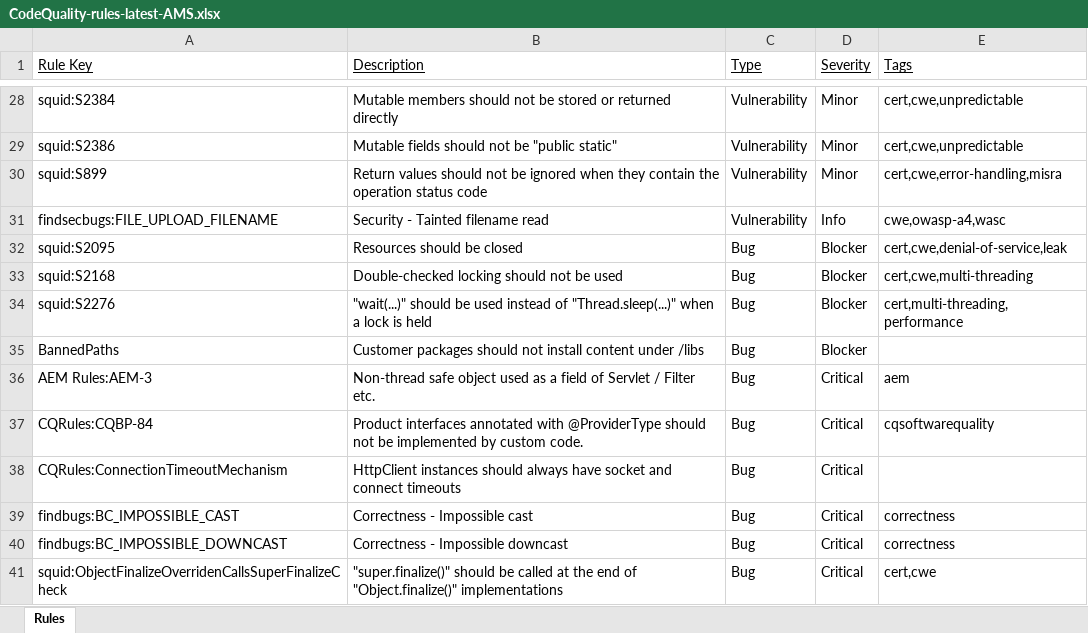
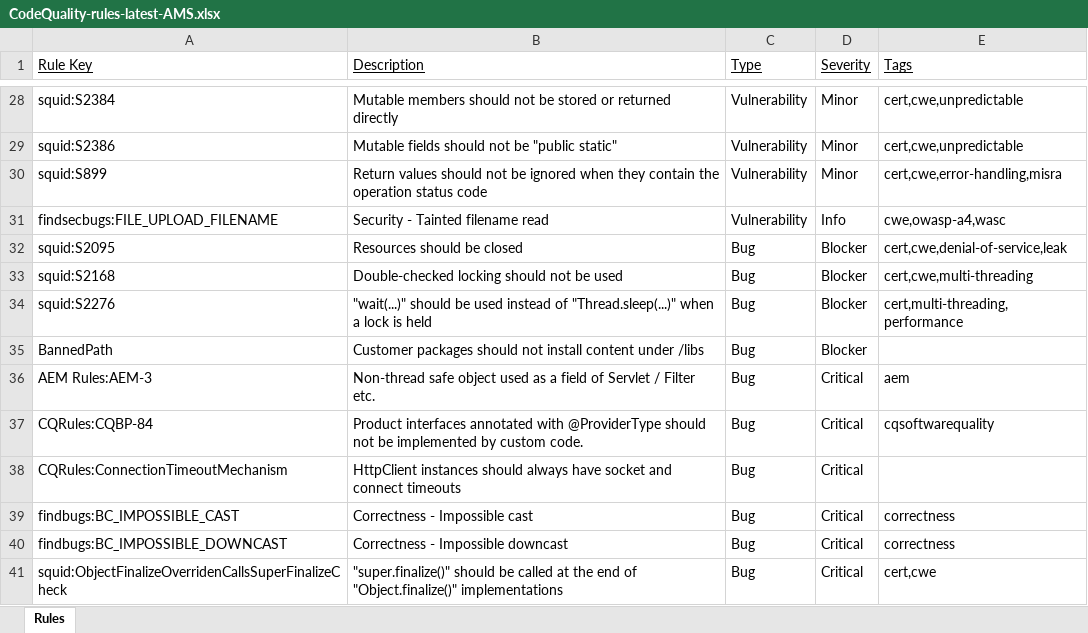
Before and after one commit to isabella232/experience-manager-cloud-manager.nl-NL, an Excel workbook: help/using/assets/CodeQuality-rules-latest-AMS.xlsx, sheet Rules, drawn as a sheet; only a part is shown, gaps mark what is left out; values as stored, in another font and other column widths than the file's, no borders; the diff names each change by its address in the sheet, - before the commit and + after, or states it on an @@ line.

```diff
--- a/help/using/assets/CodeQuality-rules-latest-AMS.xlsx (sheet Rules)
+++ b/help/using/assets/CodeQuality-rules-latest-AMS.xlsx (sheet Rules)
-A35 (Rule Key): BannedPaths
+A35 (Rule Key): BannedPath
```
Also changed, not shown: 5 other files.
